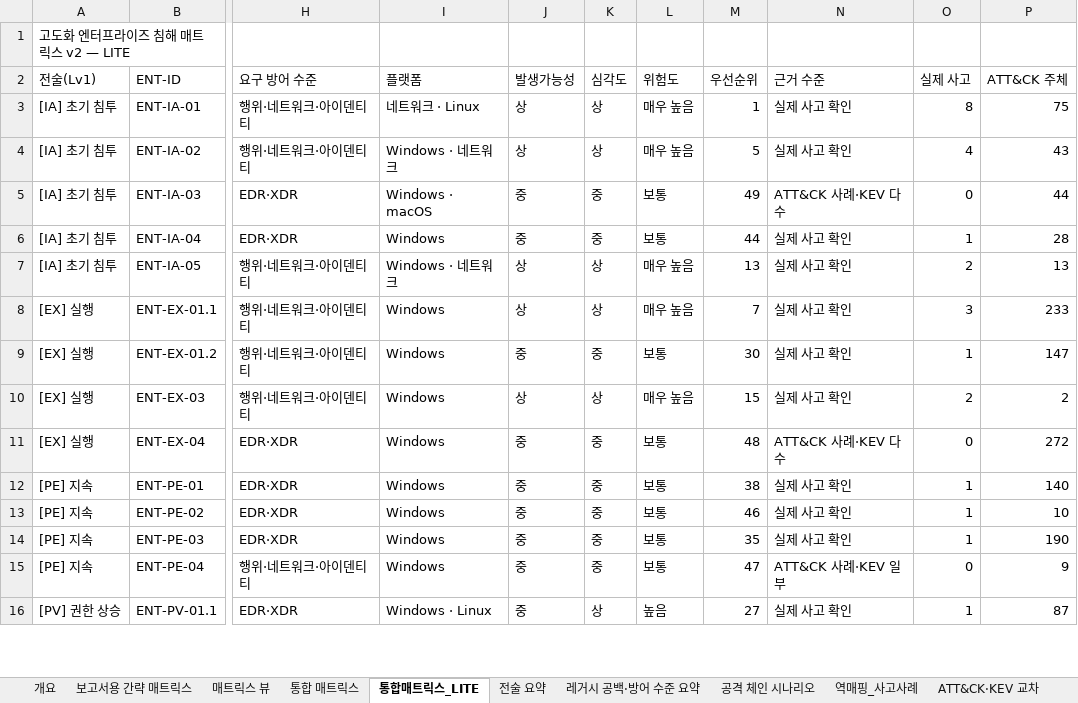
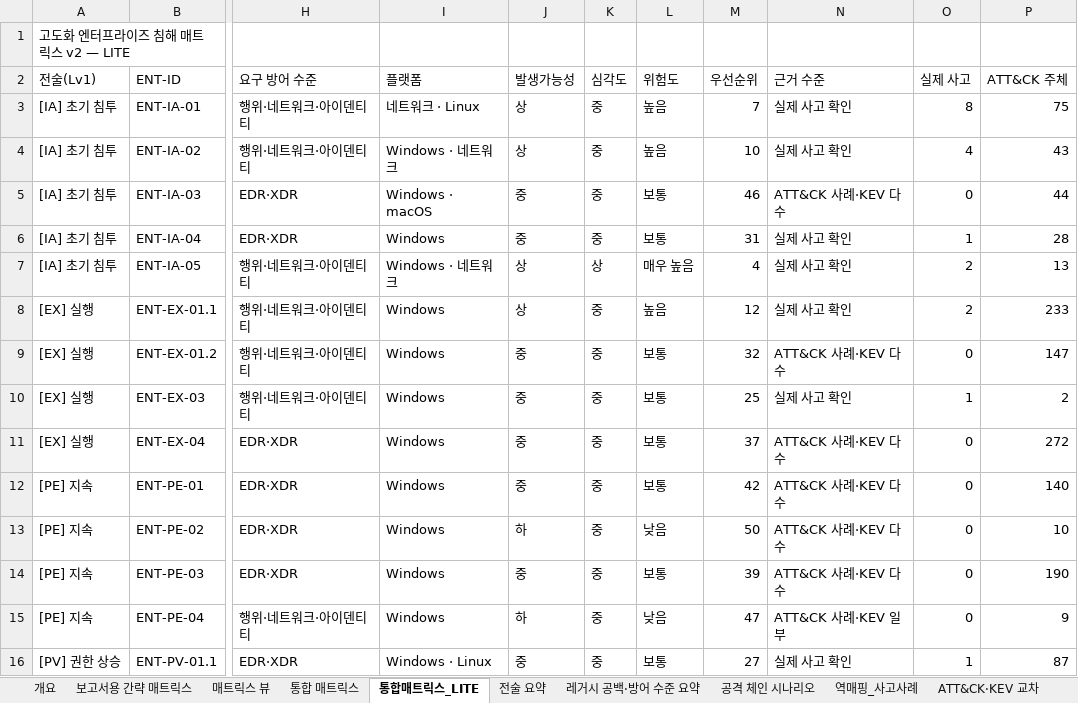
Before and after one commit to donggil-kim/test_2026, an Excel workbook: enterprise/output/통합_고도화엔터프라이즈_보안위협_매트릭스_v2.xlsx, sheet 통합매트릭스_LITE, drawn as a sheet; only a part is shown, gaps mark what is left out; values as stored, in another font and other column widths than the file's, no cell formats; the diff covers the shown part only; the diff names each change by its address in the sheet, - before the commit and + after, or states it on an @@ line.

```diff
--- a/enterprise/output/통합_고도화엔터프라이즈_보안위협_매트릭스_v2.xlsx (sheet 통합매트릭스_LITE)
+++ b/enterprise/output/통합_고도화엔터프라이즈_보안위협_매트릭스_v2.xlsx (sheet 통합매트릭스_LITE)
-K3:K4 (심각도): 상
+K3:K4 (심각도): 중
-L3:L4 (위험도): 매우 높음
+L3:L4 (위험도): 높음
-M3 (우선순위): 1
+M3 (우선순위): 7
-M4 (우선순위): 5
+M4 (우선순위): 10
-M5 (우선순위): 49
+M5 (우선순위): 46
-M6 (우선순위): 44
+M6 (우선순위): 31
-M7 (우선순위): 13
+M7 (우선순위): 4
-K8 (심각도): 상
+K8 (심각도): 중
-L8 (위험도): 매우 높음
+L8 (위험도): 높음
-M8 (우선순위): 7
+M8 (우선순위): 12
-O8 (실제 사고): 3
+O8 (실제 사고): 2
-M9 (우선순위): 30
+M9 (우선순위): 32
-N9 (근거 수준): 실제 사고 확인
+N9 (근거 수준): ATT&CK 사례·KEV 다수
-O9 (실제 사고): 1
+O9 (실제 사고): 0
-J10 (발생가능성): 상
+J10 (발생가능성): 중
-K10 (심각도): 상
+K10 (심각도): 중
-L10 (위험도): 매우 높음
+L10 (위험도): 보통
-M10 (우선순위): 15
+M10 (우선순위): 25
-O10 (실제 사고): 2
+O10 (실제 사고): 1
-M11 (우선순위): 48
+M11 (우선순위): 37
-M12 (우선순위): 38
+M12 (우선순위): 42
-N12:N14 (근거 수준): 실제 사고 확인
+N12:N14 (근거 수준): ATT&CK 사례·KEV 다수
-O12:O14 (실제 사고): 1
+O12:O14 (실제 사고): 0
-J13 (발생가능성): 중
+J13 (발생가능성): 하
-L13 (위험도): 보통
+L13 (위험도): 낮음
-M13 (우선순위): 46
+M13 (우선순위): 50
-M14 (우선순위): 35
+M14 (우선순위): 39
-J15 (발생가능성): 중
+J15 (발생가능성): 하
-L15 (위험도): 보통
+L15 (위험도): 낮음
-K16 (심각도): 상
+K16 (심각도): 중
-L16 (위험도): 높음
+L16 (위험도): 보통
```
Also changed, not shown: 103 edited cells elsewhere in this sheet, sheet 보고서용 간략 매트릭스, sheet 통합 매트릭스, sheet 역매핑_사고사례, sheet 전술 요약, sheet 매트릭스 뷰, sheet 대응 기준 연계, 4 more sheets, cell formats, integrated/output/통합_보안위협_매트릭스_v5_엔터프라이즈뷰.xlsx, 22 other files.
